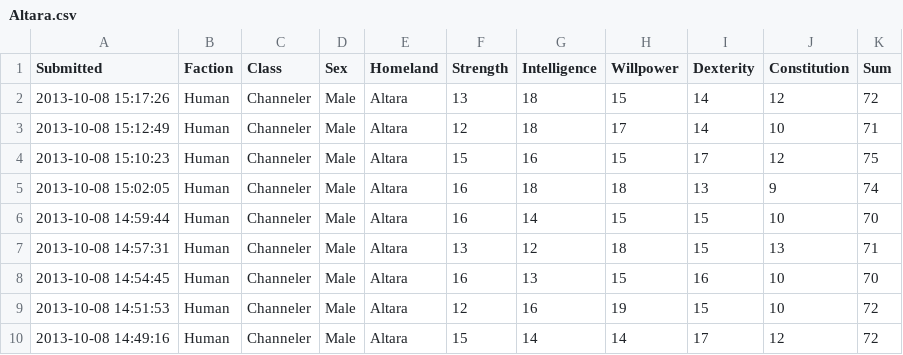
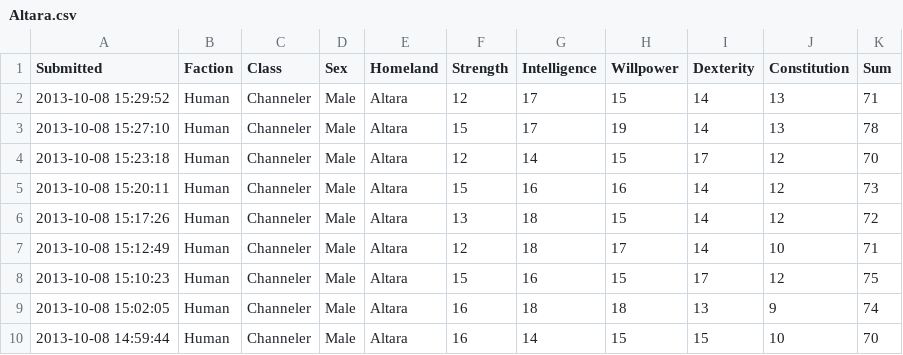
Before and after one commit to rascul/wotmad-stats, a CSV file: csv/Human/Channeler/Altara.csv, drawn as a sheet; only a part is shown; the shorter side is filled out with more unchanged rows; the diff names each change by its address in the sheet, - before the commit and + after, or states it on an @@ line.

```diff
--- a/csv/Human/Channeler/Altara.csv
+++ b/csv/Human/Channeler/Altara.csv
+row 2: 2013-10-08 15:29:52 | Human | Channeler | Male | Altara | 12 | 17 | 15 | 14 | 13 | 71
+row 3: 2013-10-08 15:27:10 | Human | Channeler | Male | Altara | 15 | 17 | 19 | 14 | 13 | 78
+row 4: 2013-10-08 15:23:18 | Human | Channeler | Male | Altara | 12 | 14 | 15 | 17 | 12 | 70
+row 5: 2013-10-08 15:20:11 | Human | Channeler | Male | Altara | 15 | 16 | 16 | 14 | 12 | 73
```
Also changed, not shown: csv/Human/Warrior/Altara.csv.
